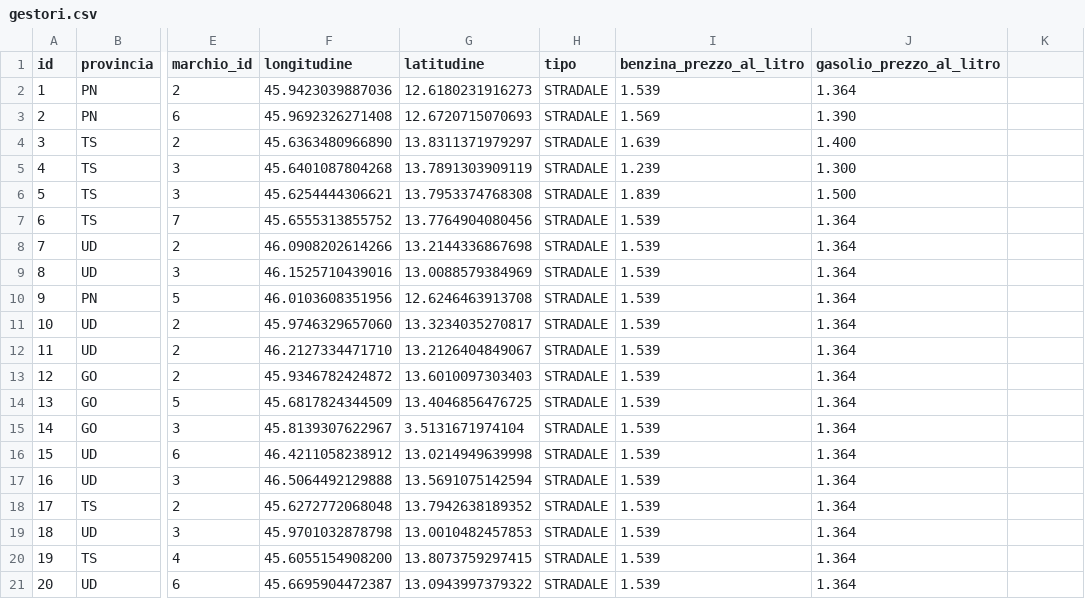
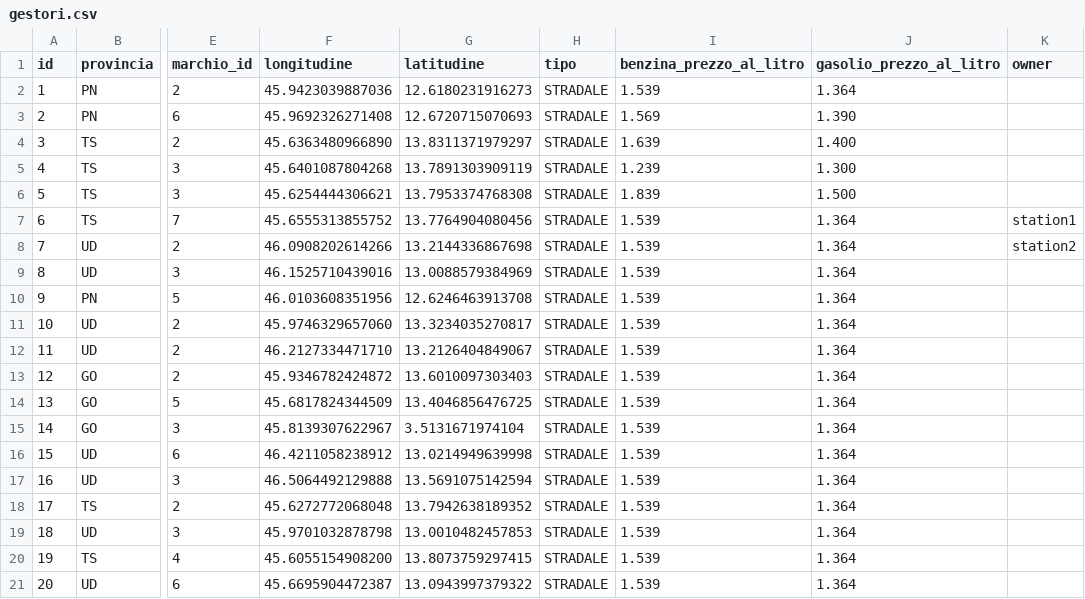
Before and after one commit to xcesco/benzapp-backend, a CSV file: src/main/resources/config/liquibase/fake-data/gestori.csv, drawn as a sheet; only a part is shown, gaps mark what is left out; the diff names each change by its address in the sheet, - before the commit and + after, or states it on an @@ line.

```diff
--- a/src/main/resources/config/liquibase/fake-data/gestori.csv
+++ b/src/main/resources/config/liquibase/fake-data/gestori.csv
-K1: (empty)
+K1: owner
-K7 (owner): (empty)
+K7 (owner): station1
-K8 (owner): (empty)
+K8 (owner): station2
```
Also changed, not shown: src/main/resources/config/liquibase/data/user.csv, 2 other files.
